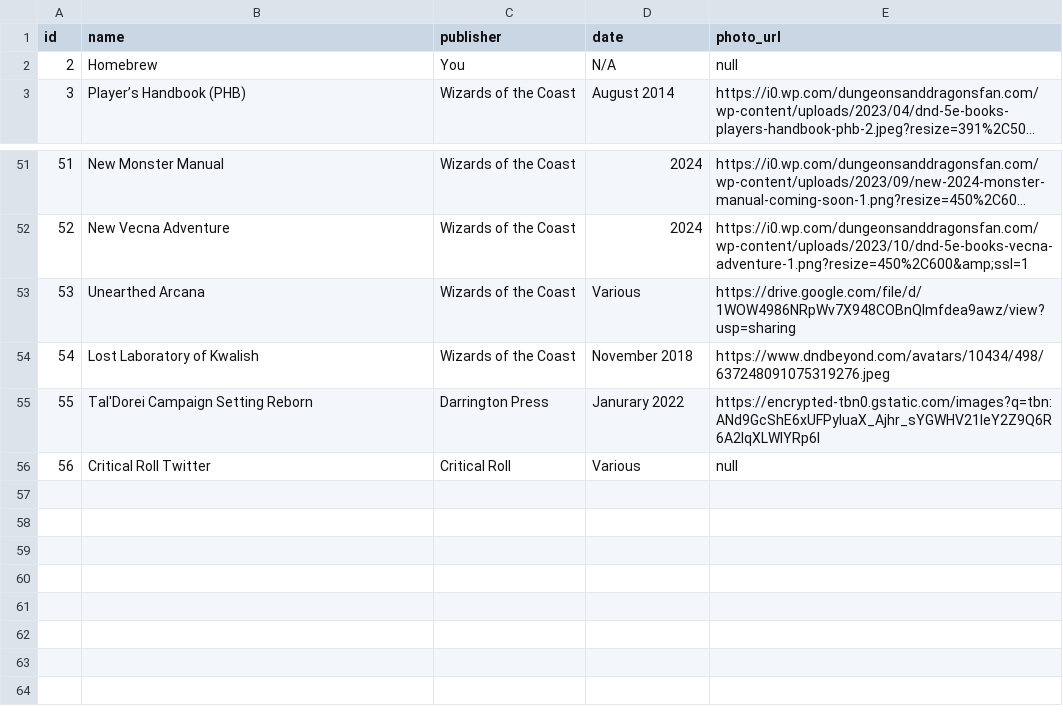
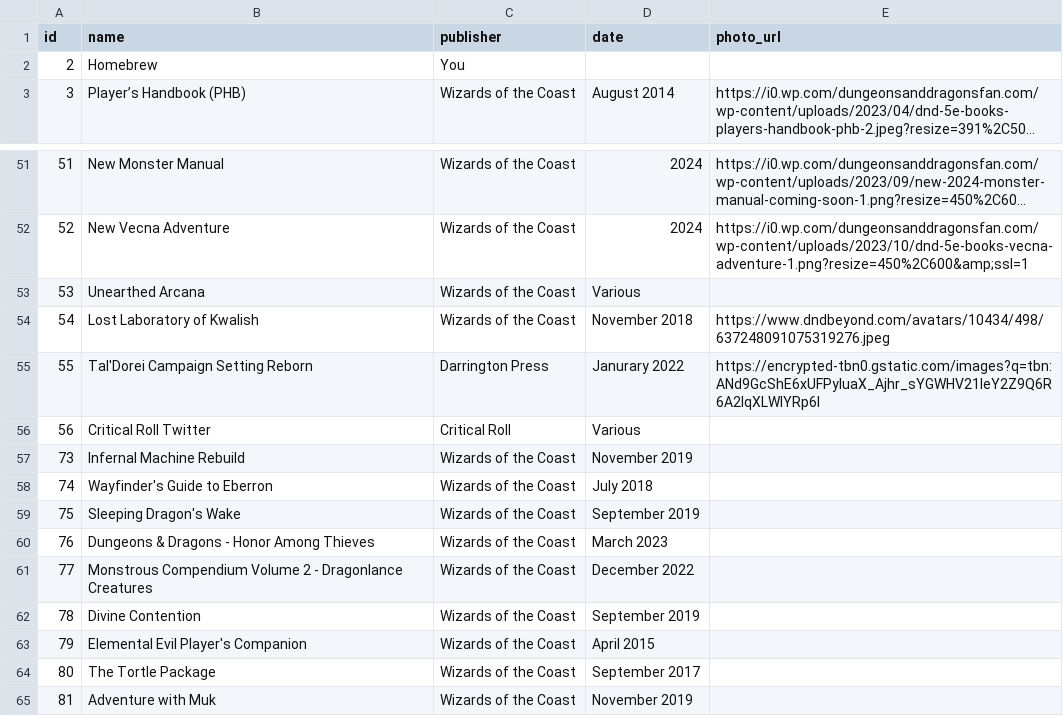
Before and after one commit to JaretCrist/CS4620-Final-Project, a CSV file: raw-data-csv/sources.csv, drawn as a sheet; only a part is shown, gaps mark what is left out; long unchanged cells end in …; the diff names each change by its address in the sheet, - before the commit and + after, or states it on an @@ line.

```diff
--- a/raw-data-csv/sources.csv
+++ b/raw-data-csv/sources.csv
-D2 (date): N/A
+D2 (date): (empty)
-E2 (photo_url): null
+E2 (photo_url): (empty)
-E53 (photo_url): https://drive.google.com/file/d/1WOW4986NRpWv7X948COBnQlmfdea9awz/view?usp=sharing
+E53 (photo_url): (empty)
-E56 (photo_url): null
+E56 (photo_url): (empty)
+row 57: 73 | Infernal Machine Rebuild | Wizards of the Coast | November 2019
+row 58: 74 | Wayfinder's Guide to Eberron | Wizards of the Coast | July 2018
+row 59: 75 | Sleeping Dragon's Wake | Wizards of the Coast | September 2019
+row 60: 76 | Dungeons & Dragons - Honor Among Thieves | Wizards of the Coast | March 2023
+row 61: 77 | Monstrous Compendium Volume 2 - Dragonlance Creatures | Wizards of the Coast | December 2022
+row 62: 78 | Divine Contention | Wizards of the Coast | September 2019
+row 63: 79 | Elemental Evil Player's Companion | Wizards of the Coast | April 2015
+row 64: 80 | The Tortle Package | Wizards of the Coast | September 2017
+row 65: 81 | Adventure with Muk | Wizards of the Coast | November 2019
```
Also changed, not shown: raw-data-csv/items.csv, raw-data-csv/races.csv, 2 other files.
